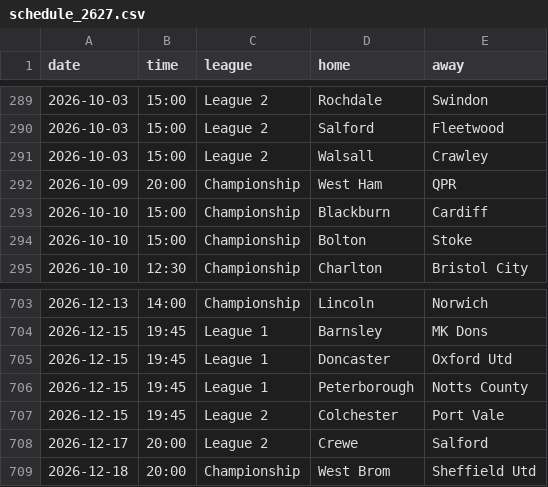
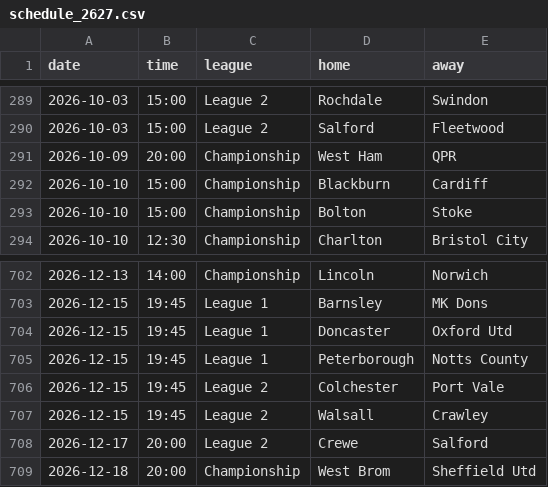
Before and after one commit to Pinocent/efl-corners, a CSV file: schedule_2627.csv, drawn as a sheet; only a part is shown, gaps mark what is left out.

```diff
--- a/schedule_2627.csv
+++ b/schedule_2627.csv
@@ -290,3 +290,2 @@ date,time,league,home,away
 2026-10-03,15:00,League 2,Salford,Fleetwood
-2026-10-03,15:00,League 2,Walsall,Crawley
 2026-10-09,20:00,Championship,West Ham,QPR
@@ -707,2 +706,3 @@ date,time,league,home,away
 2026-12-15,19:45,League 2,Colchester,Port Vale
+2026-12-15,19:45,League 2,Walsall,Crawley
 2026-12-17,20:00,League 2,Crewe,Salford
```
Also changed, not shown: 2 other files.
